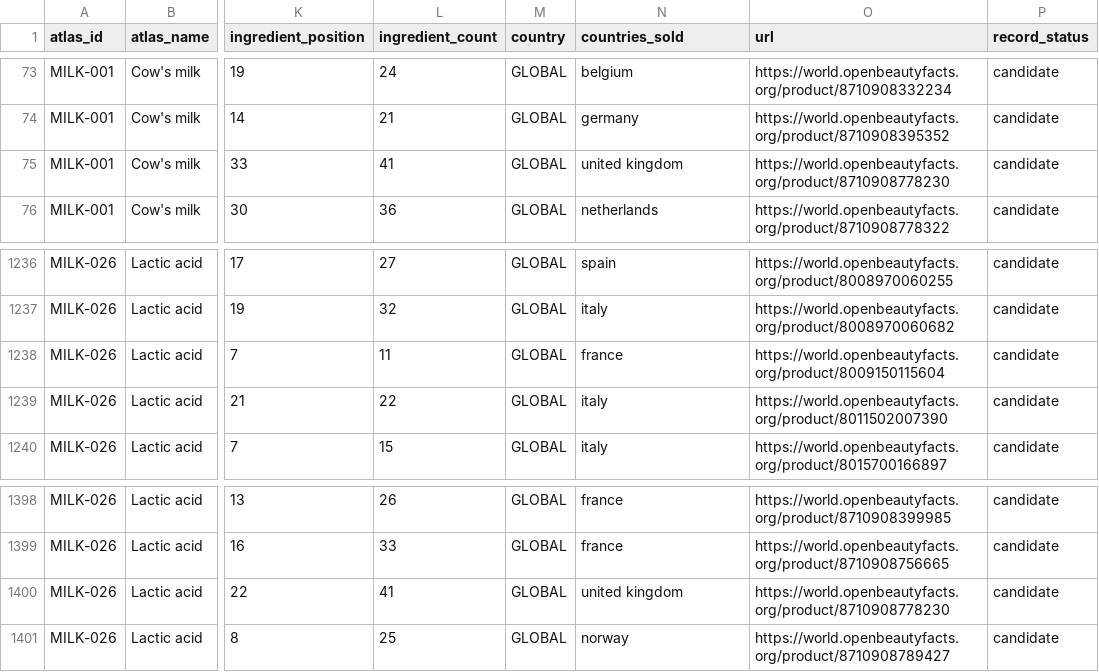
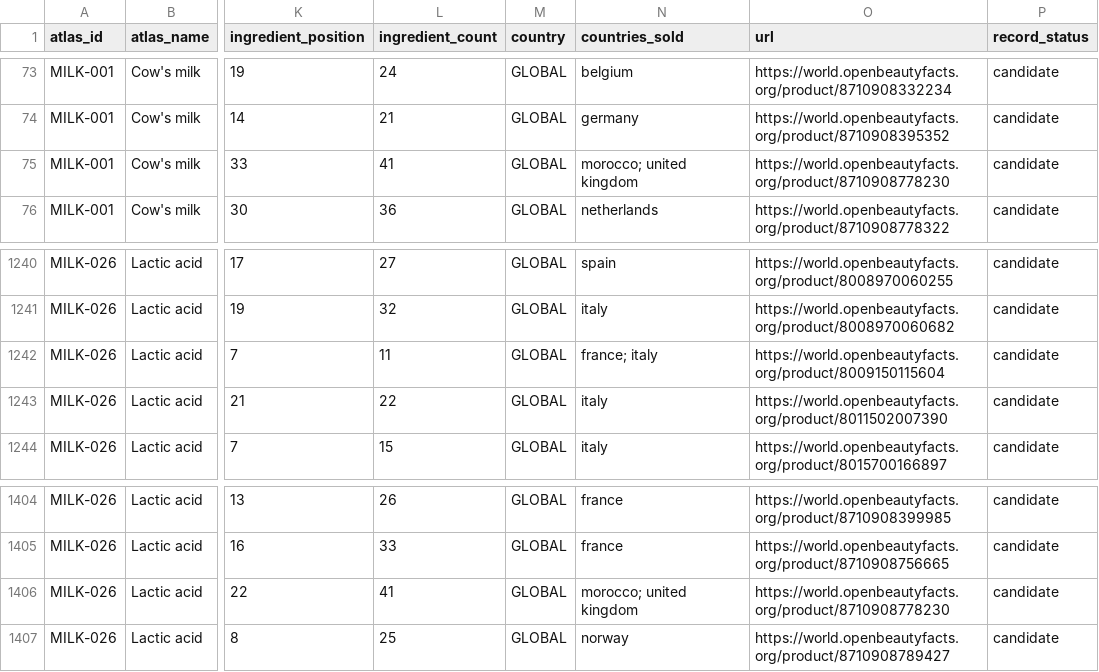
Before and after one commit to Arnitah/skincare-data-hub, a CSV file: data/sheets/milk_atlas_matches_exact.csv, drawn as a sheet; only a part is shown, gaps mark what is left out; addresses are those after the commit; the diff covers the shown part only; the diff names each change by its address in the sheet, - before the commit and + after, or states it on an @@ line.

```diff
--- a/data/sheets/milk_atlas_matches_exact.csv
+++ b/data/sheets/milk_atlas_matches_exact.csv
-N75 (countries_sold): united kingdom
+N75 (countries_sold): morocco; united kingdom
-N1242 (countries_sold): france
+N1242 (countries_sold): france; italy
-N1406 (countries_sold): united kingdom
+N1406 (countries_sold): morocco; united kingdom
```
Also changed, not shown: 6 added rows elsewhere in this file, data/ingredients.csv, data/milk_atlas_matches.csv, 39 other files.
